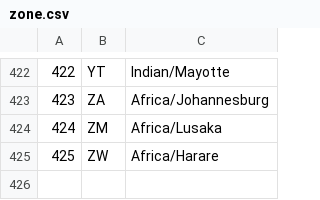
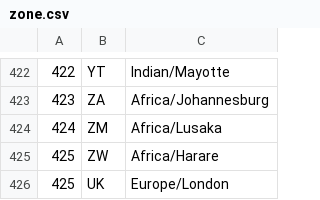
Before and after one commit to botlabs-gg/yagpdb, a CSV file: timezonecompanion/generate/zone.csv, drawn as a sheet; only a part is shown, gaps mark what is left out.

Commit message:
timezonecompanion: add uk to timezones

```diff
--- a/timezonecompanion/generate/zone.csv
+++ b/timezonecompanion/generate/zone.csv
@@ -425 +425,2 @@
 "425","ZW","Africa/Harare"
+"425","UK","Europe/London"
```
Also changed, not shown: 2 other files.
